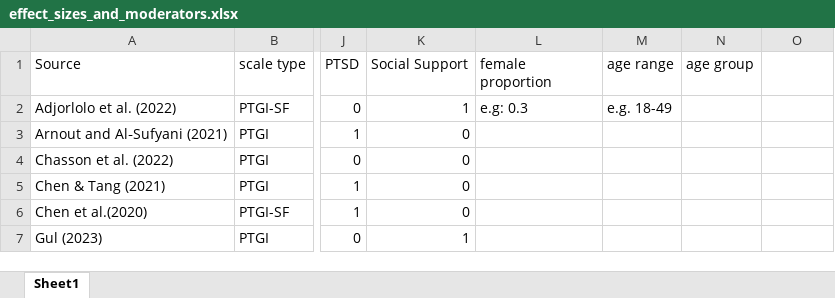
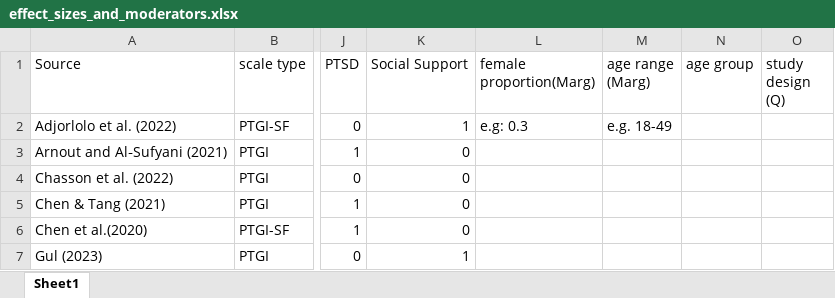
Before and after one commit to qizhouduan-nd/ptg-covid, an Excel workbook: effect_sizes_and_moderators.xlsx, sheet Sheet1, drawn as a sheet; only a part is shown, gaps mark what is left out; values as stored, in another font and other column widths than the file's, no borders; the diff names each change by its address in the sheet, - before the commit and + after, or states it on an @@ line.

Commit message:
Update effect_sizes_and_moderators.xlsx

```diff
--- a/effect_sizes_and_moderators.xlsx (sheet Sheet1)
+++ b/effect_sizes_and_moderators.xlsx (sheet Sheet1)
-L1: female proportion
+L1: female proportion(Marg)
-M1: age range
+M1: age range (Marg)
-O1: (empty)
+O1: study design (Q)
```
